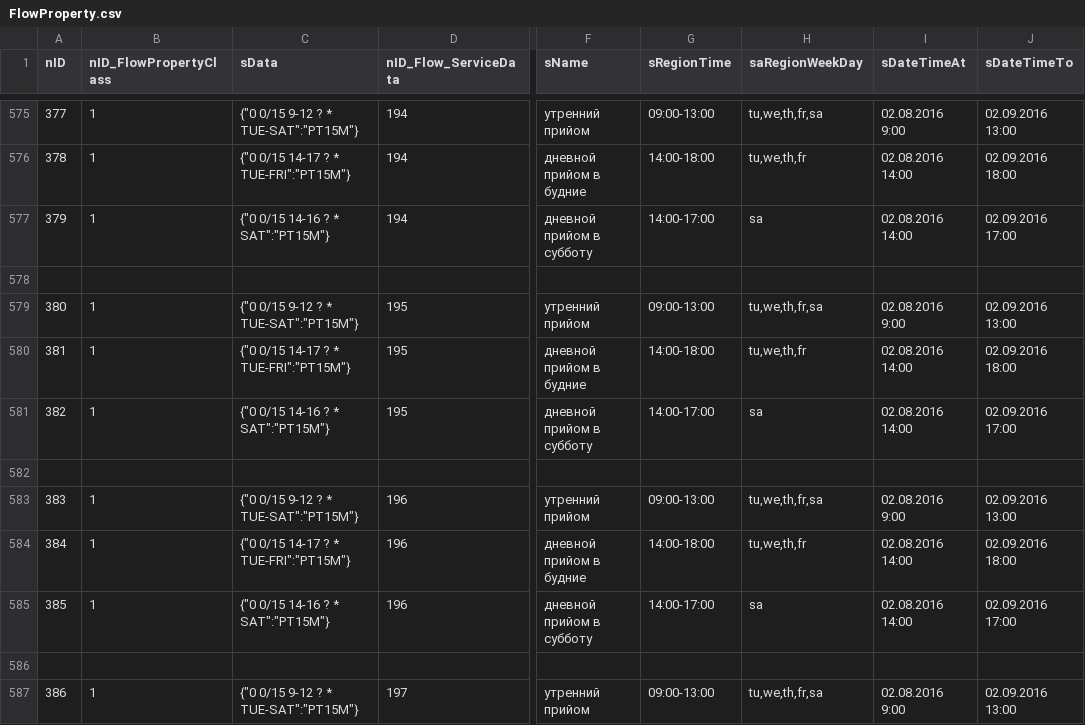
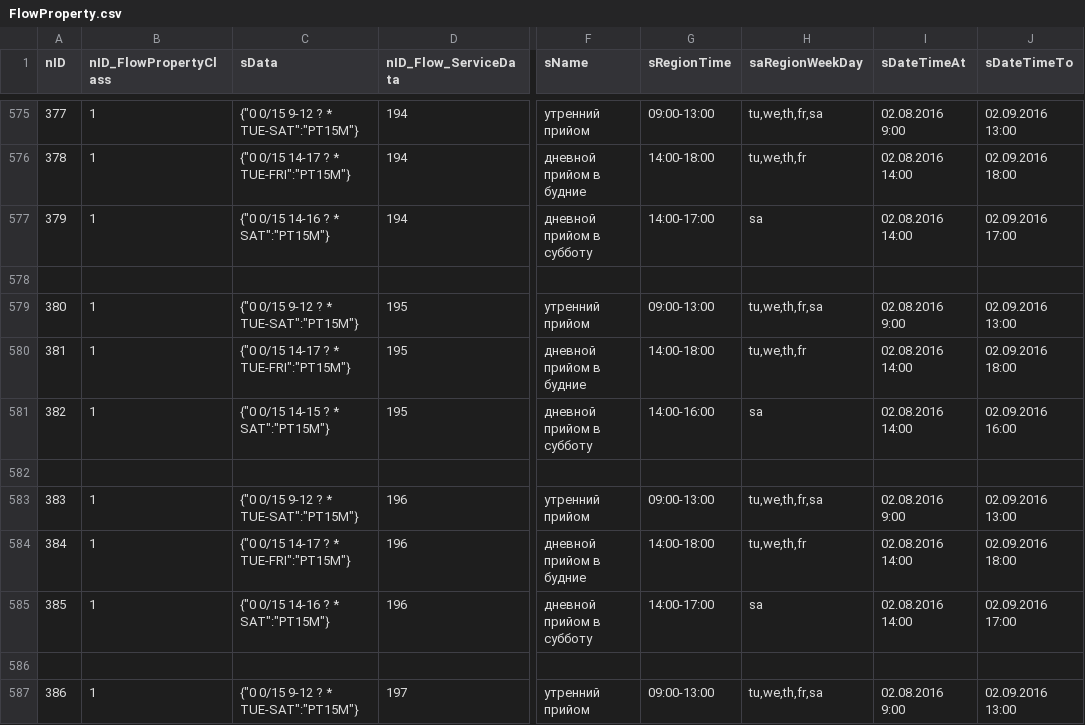
Before and after one commit to iGov-UA/i, a CSV file: wf-base/src/main/resources/data/prod/FlowProperty.csv, drawn as a sheet; only a part is shown, gaps mark what is left out; the diff names each change by its address in the sheet, - before the commit and + after, or states it on an @@ line.

```diff
--- a/wf-base/src/main/resources/data/prod/FlowProperty.csv
+++ b/wf-base/src/main/resources/data/prod/FlowProperty.csv
-C581 (sData): {"0 0/15 14-16 ? * SAT":"PT15M"}
+C581 (sData): {"0 0/15 14-15 ? * SAT":"PT15M"}
-G581 (sRegionTime): 14:00-17:00
+G581 (sRegionTime): 14:00-16:00
-J581 (sDateTimeTo): 02.09.2016 17:00
+J581 (sDateTimeTo): 02.09.2016 16:00
```
Also changed, not shown: wf-base/src/main/resources/data/prod/SubjectOrganDepartment.csv, wf-central/src/main/resources/data/prod/SubjectOrganJoin.csv.
